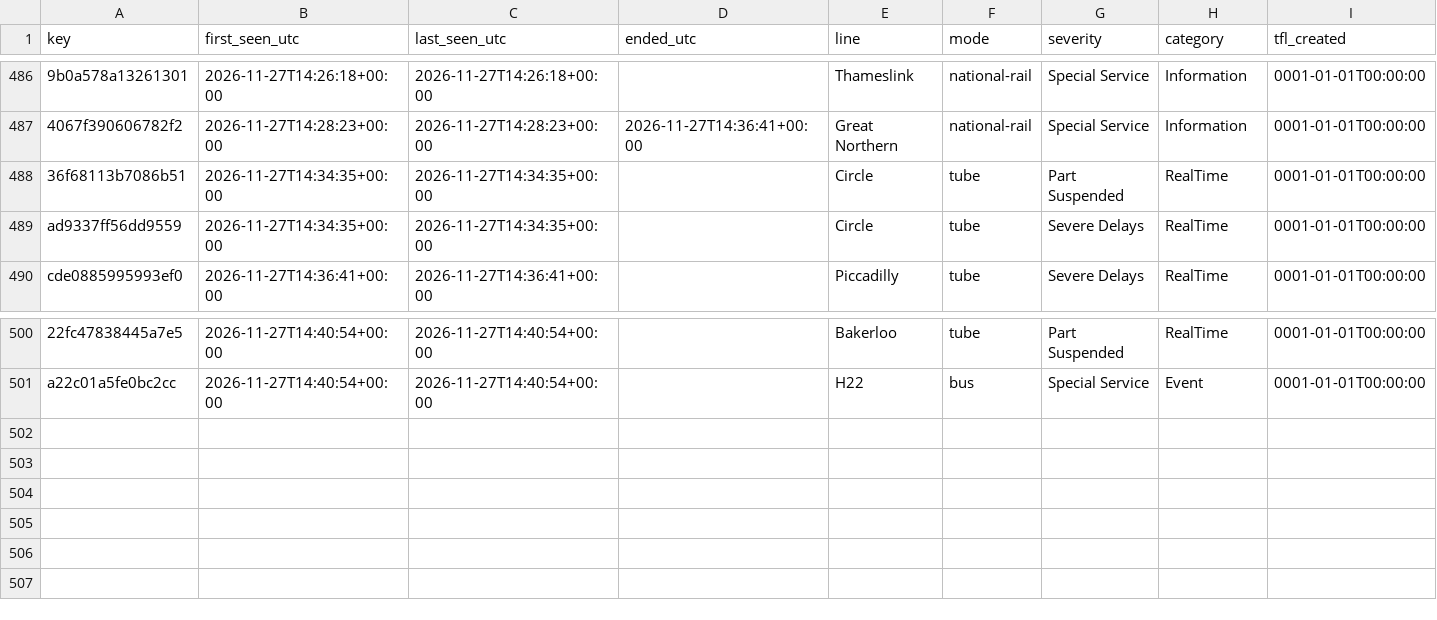
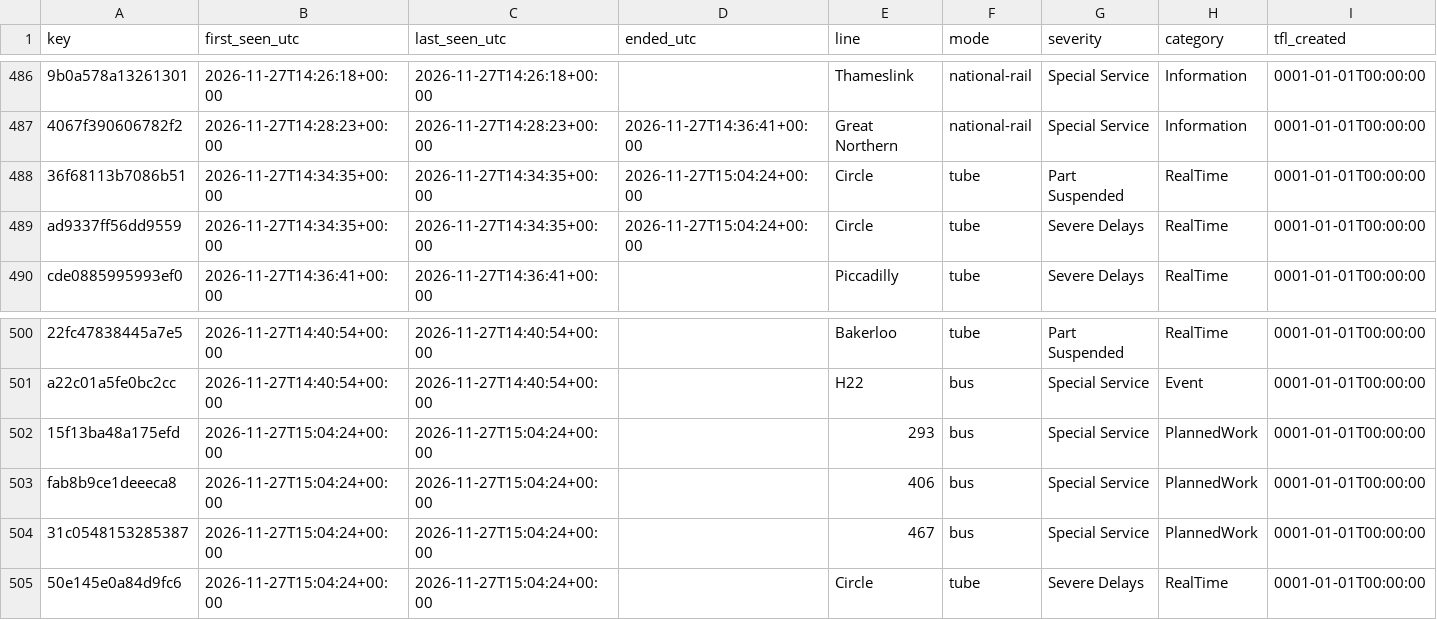
Before and after one commit to amiralichalabi/TfL_report, a CSV file: disruptions.csv, drawn as a sheet; only a part is shown, gaps mark what is left out; rows hold the shown columns only; the diff names each change by its address in the sheet, - before the commit and + after, or states it on an @@ line.

Commit message:
update disruptions

```diff
--- a/disruptions.csv
+++ b/disruptions.csv
-D488:D489 (ended_utc): (empty)
+D488:D489 (ended_utc): 2026-11-27T15:04:24+00:00
+row 502: 15f13ba48a175efd | 2026-11-27T15:04:24+00:00 | 2026-11-27T15:04:24+00:00 |  | 293 | bus | Special Service | PlannedWork | 0001-01-01T00:00:00
+row 503: fab8b9ce1deeeca8 | 2026-11-27T15:04:24+00:00 | 2026-11-27T15:04:24+00:00 |  | 406 | bus | Special Service | PlannedWork | 0001-01-01T00:00:00
+row 504: 31c0548153285387 | 2026-11-27T15:04:24+00:00 | 2026-11-27T15:04:24+00:00 |  | 467 | bus | Special Service | PlannedWork | 0001-01-01T00:00:00
+row 505: 50e145e0a84d9fc6 | 2026-11-27T15:04:24+00:00 | 2026-11-27T15:04:24+00:00 |  | Circle | tube | Severe Delays | RealTime | 0001-01-01T00:00:00
```
Also changed, not shown: 1 other file.
